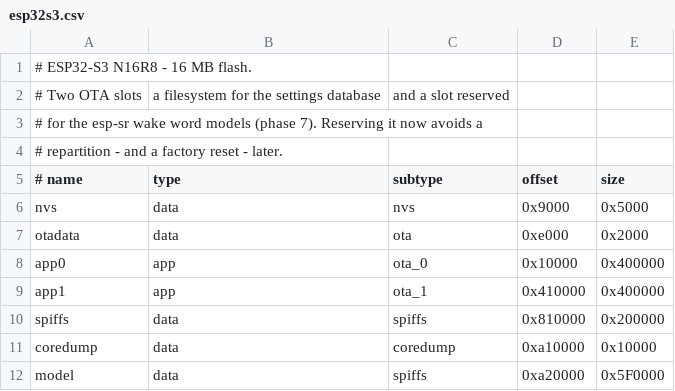
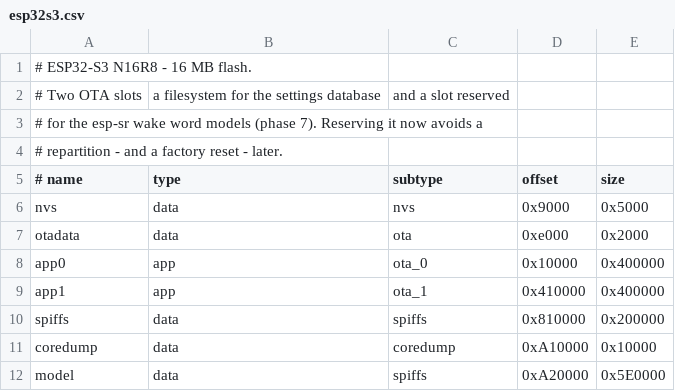
Before and after one commit to RuVl/SmartLamps, a CSV file: partitions/esp32s3.csv, drawn as a sheet.

```diff
--- a/partitions/esp32s3.csv
+++ b/partitions/esp32s3.csv
@@ -10,3 +10,3 @@ app1,       app,  ota_1,    0x410000, 0x400000
 spiffs,     data, spiffs,   0x810000, 0x200000
-coredump,   data, coredump, 0xa10000, 0x10000
-model,      data, spiffs,   0xa20000, 0x5F0000
+coredump,   data, coredump, 0xA10000, 0x10000
+model,      data, spiffs,   0xA20000, 0x5E0000
```
Also changed, not shown: 7 other files.
